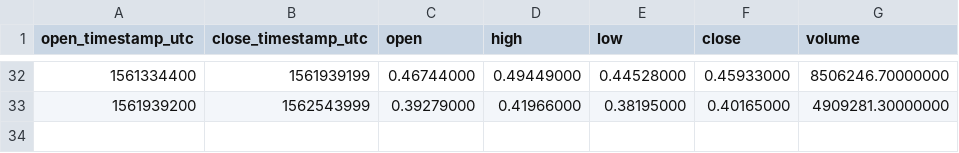
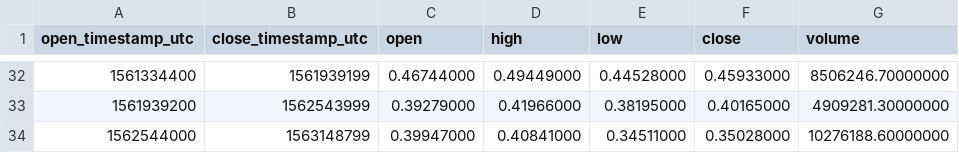
Before and after one commit to cryptobigbro/binance-XRPPAX, a CSV file: binance-XRPPAX-1w.csv, drawn as a sheet; only a part is shown, gaps mark what is left out; the diff names each change by its address in the sheet, - before the commit and + after, or states it on an @@ line.

```diff
--- a/binance-XRPPAX-1w.csv
+++ b/binance-XRPPAX-1w.csv
+row 34: 1562544000 | 1563148799 | 0.39947000 | 0.40841000 | 0.34511000 | 0.35028000 | 10276188.60000000
```
Also changed, not shown: binance-XRPPAX-1d.csv, binance-XRPPAX-1h.csv.
